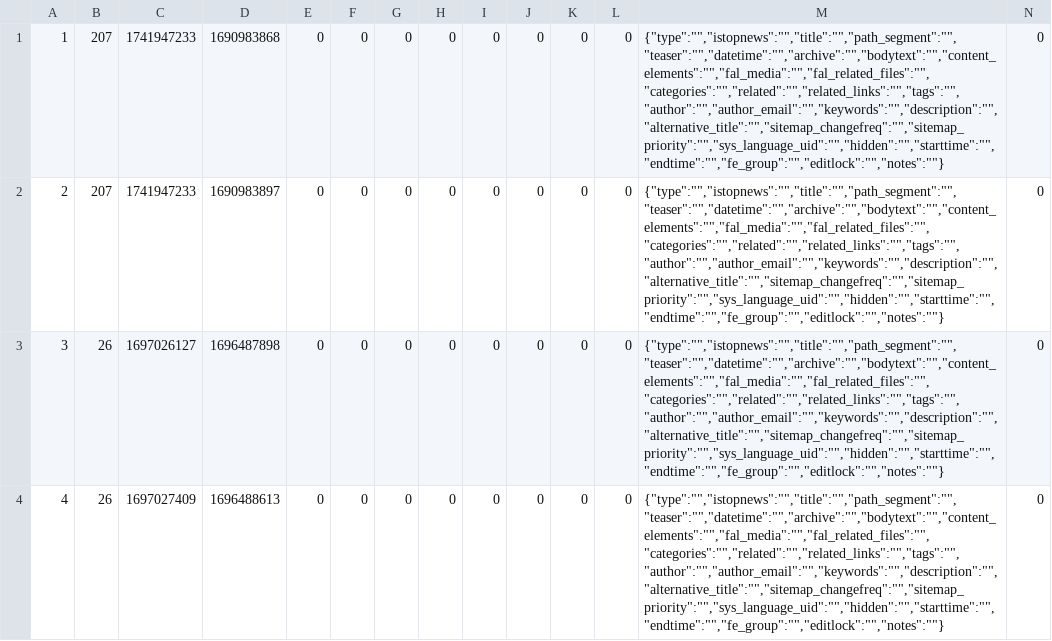
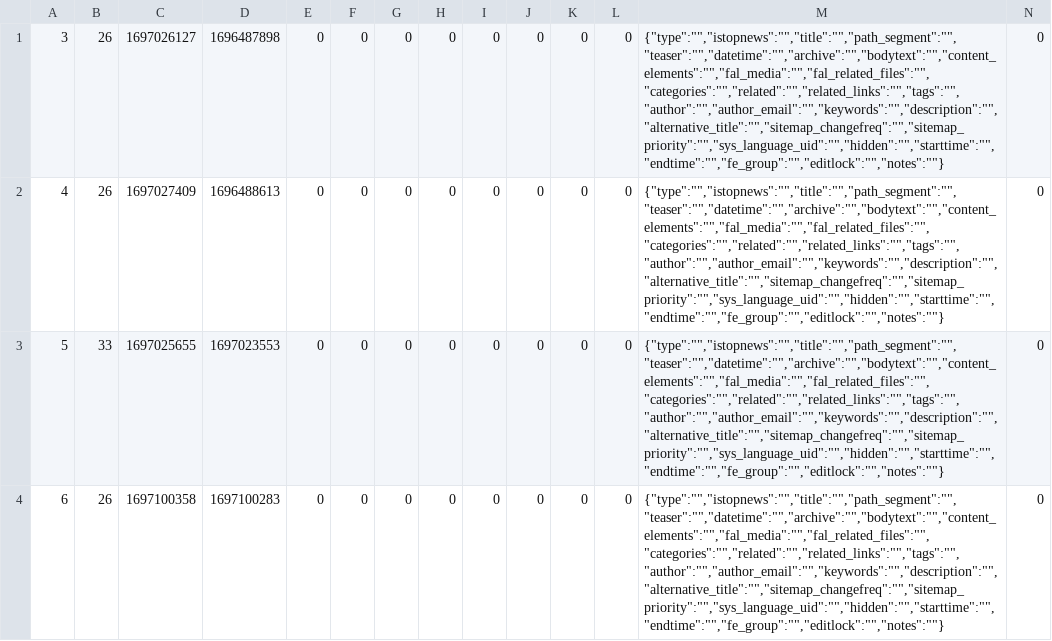
Before and after one commit to in2code-de/in2publish_core, a CSV file: .project/data/dumps/local/tx_news_domain_model_news.csv, drawn as a sheet; only a part is shown; the shorter side is filled out with more unchanged rows; rows hold the shown columns only; the diff names each change by its address in the sheet, - before the commit and + after, or states it on an @@ line.

Commit message:
[DEV] update dumps for local development

```diff
--- a/.project/data/dumps/local/tx_news_domain_model_news.csv
+++ b/.project/data/dumps/local/tx_news_domain_model_news.csv
-row 1: 1 | 207 | 1741947233 | 1690983868 | 0 | 0 | 0 | 0 | 0 | 0 | 0 | 0 | {"type":"","istopnews":"","title":"","path_segment":"","teaser":"","datetime":"","archive":"","bodytext":"","content_elements":"","fal_media":"","fal_related_files":"","categories":"","related":"","related_links":"","tags":"","author":"","author_email":"","keywords":"","description":"","alternative_title":"","sitemap_changefreq":"","sitemap_priority":"","sys_language_uid":"","hidden":"","starttime":"","endtime":"","fe_group":"","editlock":"","notes":""} | 0
-row 2: 2 | 207 | 1741947233 | 1690983897 | 0 | 0 | 0 | 0 | 0 | 0 | 0 | 0 | {"type":"","istopnews":"","title":"","path_segment":"","teaser":"","datetime":"","archive":"","bodytext":"","content_elements":"","fal_media":"","fal_related_files":"","categories":"","related":"","related_links":"","tags":"","author":"","author_email":"","keywords":"","description":"","alternative_title":"","sitemap_changefreq":"","sitemap_priority":"","sys_language_uid":"","hidden":"","starttime":"","endtime":"","fe_group":"","editlock":"","notes":""} | 0
```
Also changed, not shown: .project/data/dumps/local/be_groups.csv, .project/data/dumps/local/be_users.csv, 10 other files.
